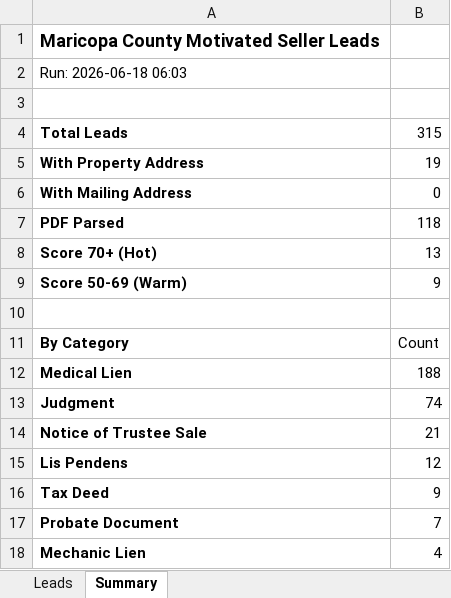
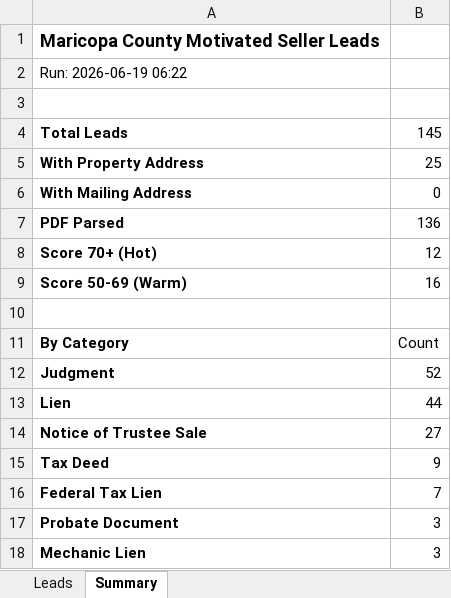
Before and after one commit to Darqsin/Four-Rings-CRM, an Excel workbook: data/leads.xlsx, sheet Summary, drawn as a sheet; values as stored, in another font and other column widths than the file's, no borders; removed rows and columns are numbered as before the commit, all else as after; the diff names each change by its address in the sheet, - before the commit and + after, or states it on an @@ line.

```diff
--- a/data/leads.xlsx (sheet Summary)
+++ b/data/leads.xlsx (sheet Summary)
-A2: Run: 2026-06-18 06:03
+A2: Run: 2026-06-19 06:22
-B4: 315
+B4: 145
-B5: 19
+B5: 25
-B7: 118
+B7: 136
-B8: 13
+B8: 12
-B9: 9
+B9: 16
-row 12: Medical Lien | 188
-B12: 74
+B12: 52
+row 13: Lien | 44
-B14: 21
+B14: 27
-row 15: Lis Pendens | 12
+row 16: Federal Tax Lien | 7
-B17: 7
+B17: 3
-B18: 4
+B18: 3
```
Also changed, not shown: sheet Leads, 3 other files.
